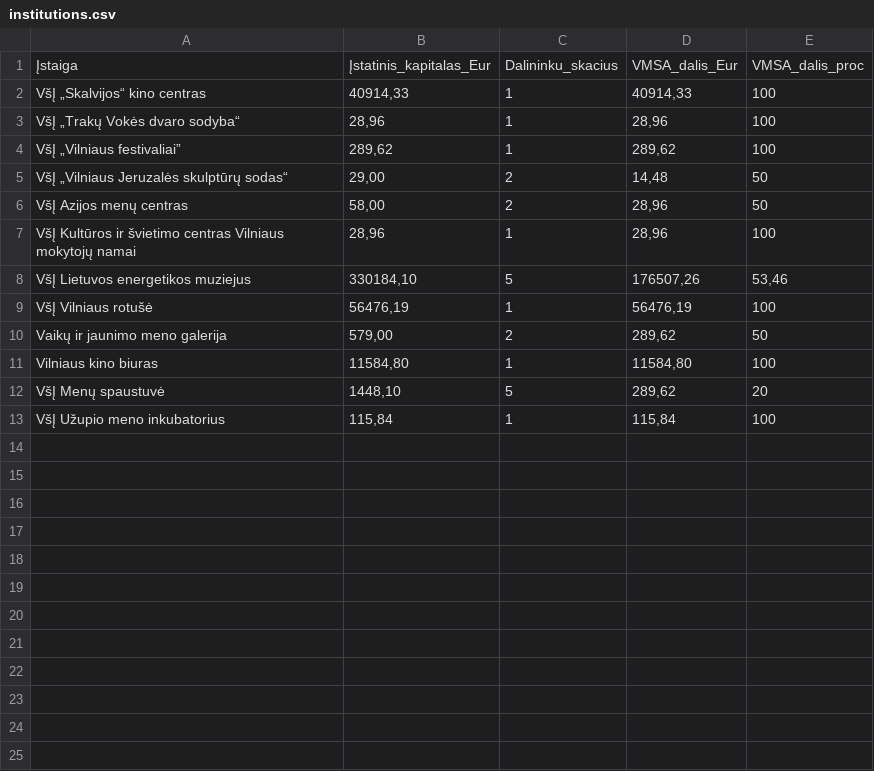
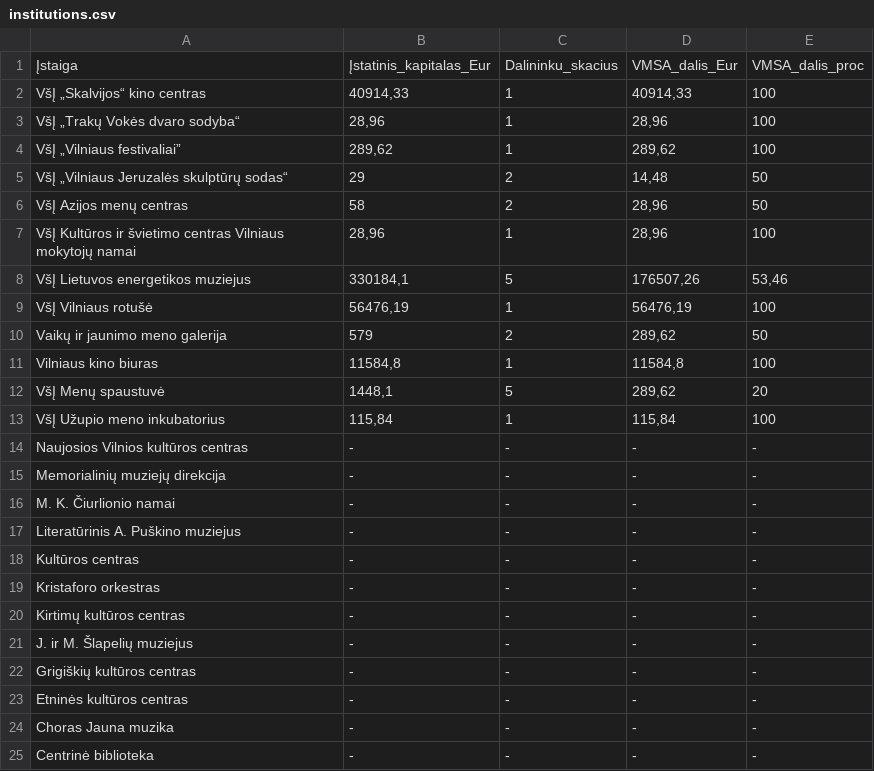
Before and after one commit to vilnius/cultural-events, a CSV file: institutions.csv, drawn as a sheet.

Commit message:
Update institutions.csv

```diff
--- a/institutions.csv
+++ b/institutions.csv
@@ -4,10 +4,22 @@ VšĮ „Trakų Vokės dvaro sodyba“;28,96;1;28,96;100
 VšĮ „Vilniaus festivaliai”;289,62;1;289,62;100
-VšĮ „Vilniaus Jeruzalės skulptūrų sodas“;29,00;2;14,48;50
-VšĮ Azijos menų centras;58,00;2;28,96;50
+VšĮ „Vilniaus Jeruzalės skulptūrų sodas“;29;2;14,48;50
+VšĮ Azijos menų centras;58;2;28,96;50
 VšĮ Kultūros ir švietimo centras Vilniaus mokytojų namai;28,96;1;28,96;100
-VšĮ Lietuvos energetikos muziejus;330184,10;5;176507,26;53,46
+VšĮ Lietuvos energetikos muziejus;330184,1;5;176507,26;53,46
 VšĮ Vilniaus rotušė;56476,19;1;56476,19;100
-Vaikų ir jaunimo meno galerija;579,00;2;289,62;50
-Vilniaus kino biuras;11584,80;1;11584,80;100
-VšĮ Menų spaustuvė;1448,10;5;289,62;20
+Vaikų ir jaunimo meno galerija;579;2;289,62;50
+Vilniaus kino biuras;11584,8;1;11584,8;100
+VšĮ Menų spaustuvė;1448,1;5;289,62;20
 VšĮ Užupio meno inkubatorius;115,84;1;115,84;100
+Naujosios Vilnios kultūros centras;-;-;-;-
+Memorialinių muziejų direkcija;-;-;-;-
+M. K. Čiurlionio namai;-;-;-;-
+Literatūrinis A. Puškino muziejus;-;-;-;-
+Kultūros centras;-;-;-;-
+Kristaforo orkestras;-;-;-;-
+Kirtimų kultūros centras;-;-;-;-
+J. ir M. Šlapelių muziejus;-;-;-;-
+Grigiškių kultūros centras;-;-;-;-
+Etninės kultūros centras;-;-;-;-
+Choras Jauna muzika;-;-;-;-
+Centrinė biblioteka;-;-;-;-
```
